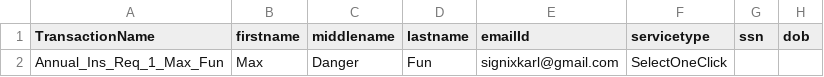
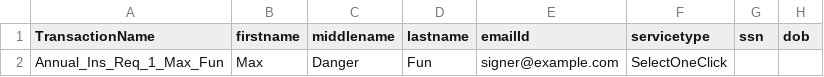
Before and after one commit to kmsignix/zoom-massmailer, a CSV file: Annual-Insurance-Request-test1-2024.csv, drawn as a sheet; only a part is shown; the diff names each change by its address in the sheet, - before the commit and + after, or states it on an @@ line.

```diff
--- a/Annual-Insurance-Request-test1-2024.csv
+++ b/Annual-Insurance-Request-test1-2024.csv
-E2 (emailId): signixkarl@gmail.com
+E2 (emailId): signer@example.com
```
Also changed, not shown: Annual-Insurance-Request-2024.csv, 1 other file.
